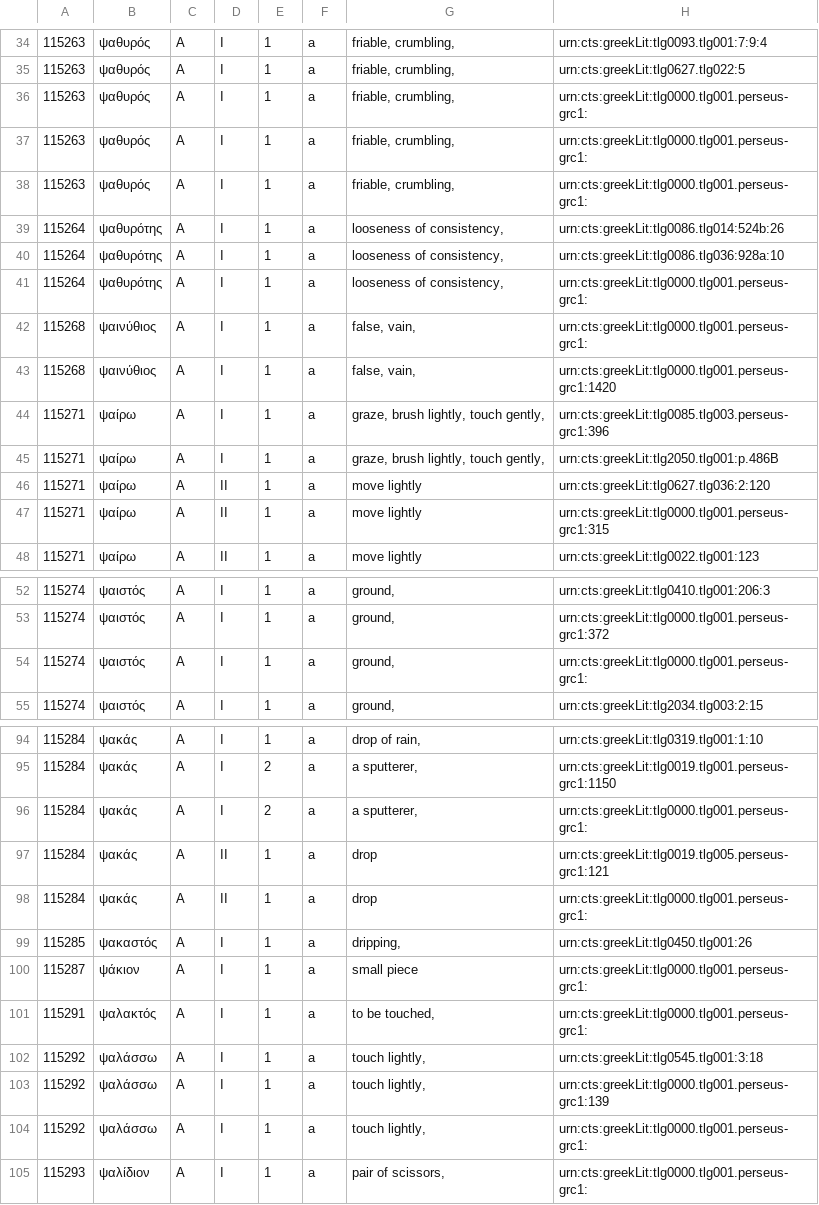
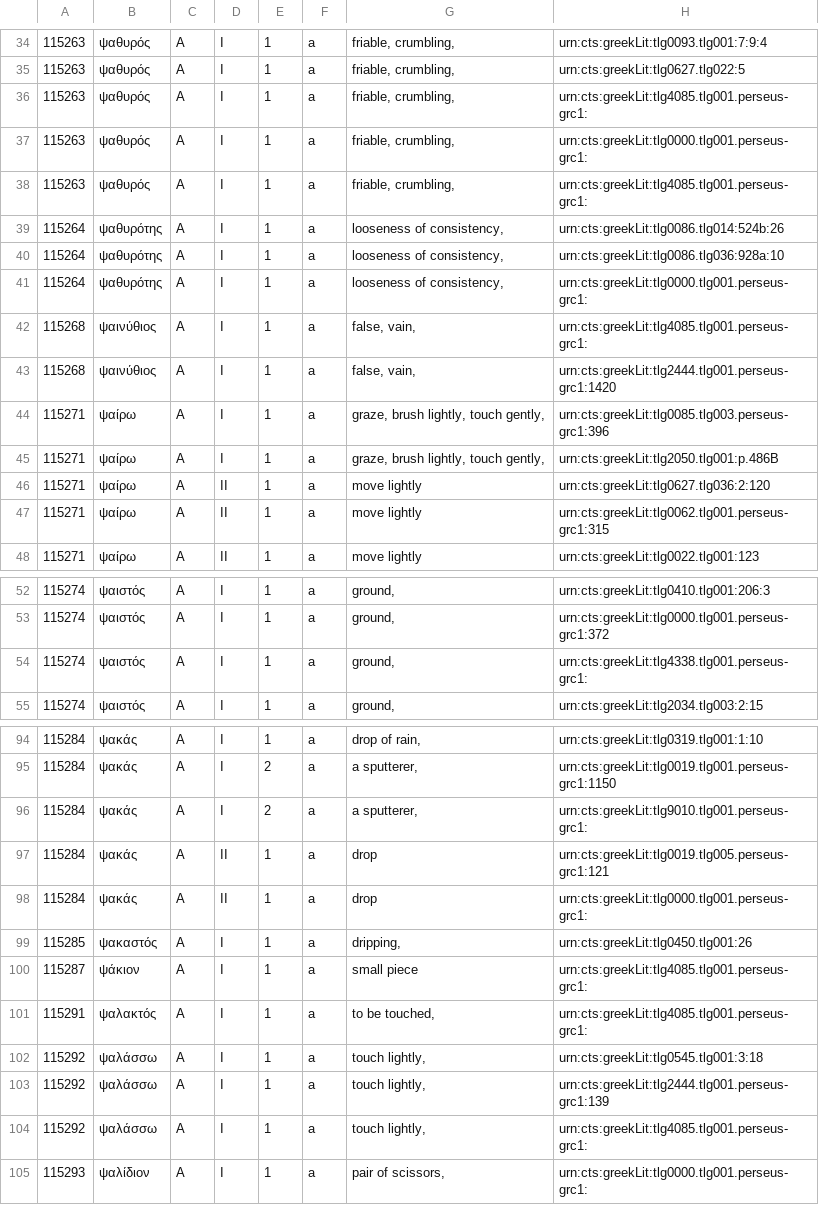
Before and after one commit to mercelisw/Databank_LSJ, a CSV file: LSJ_output/LSJ_26.csv, drawn as a sheet; only a part is shown, gaps mark what is left out; the diff covers the shown part only.

```diff
--- a/LSJ_output/LSJ_26.csv
+++ b/LSJ_output/LSJ_26.csv
@@ -35,5 +35,5 @@
 115263	ψαθυρός	A	I	1	a	friable, crumbling,	urn:cts:greekLit:tlg0627.tlg022:5
-115263	ψαθυρός	A	I	1	a	friable, crumbling,	urn:cts:greekLit:tlg0000.tlg001.perseus-grc1:
+115263	ψαθυρός	A	I	1	a	friable, crumbling,	urn:cts:greekLit:tlg4085.tlg001.perseus-grc1:
 115263	ψαθυρός	A	I	1	a	friable, crumbling,	urn:cts:greekLit:tlg0000.tlg001.perseus-grc1:
-115263	ψαθυρός	A	I	1	a	friable, crumbling,	urn:cts:greekLit:tlg0000.tlg001.perseus-grc1:
+115263	ψαθυρός	A	I	1	a	friable, crumbling,	urn:cts:greekLit:tlg4085.tlg001.perseus-grc1:
 115264	ψαθυρότης	A	I	1	a	looseness of consistency,	urn:cts:greekLit:tlg0086.tlg014:524b:26
@@ -41,4 +41,4 @@
 115264	ψαθυρότης	A	I	1	a	looseness of consistency,	urn:cts:greekLit:tlg0000.tlg001.perseus-grc1:
-115268	ψαινύθιος	A	I	1	a	false, vain,	urn:cts:greekLit:tlg0000.tlg001.perseus-grc1:
-115268	ψαινύθιος	A	I	1	a	false, vain,	urn:cts:greekLit:tlg0000.tlg001.perseus-grc1:1420
+115268	ψαινύθιος	A	I	1	a	false, vain,	urn:cts:greekLit:tlg4085.tlg001.perseus-grc1:
+115268	ψαινύθιος	A	I	1	a	false, vain,	urn:cts:greekLit:tlg2444.tlg001.perseus-grc1:1420
 115271	ψαίρω	A	I	1	a	graze, brush lightly, touch gently,	urn:cts:greekLit:tlg0085.tlg003.perseus-grc1:396
@@ -46,3 +46,3 @@
 115271	ψαίρω	A	II	1	a	move lightly	urn:cts:greekLit:tlg0627.tlg036:2:120
-115271	ψαίρω	A	II	1	a	move lightly	urn:cts:greekLit:tlg0000.tlg001.perseus-grc1:315
+115271	ψαίρω	A	II	1	a	move lightly	urn:cts:greekLit:tlg0062.tlg001.perseus-grc1:315
 115271	ψαίρω	A	II	1	a	move lightly	urn:cts:greekLit:tlg0022.tlg001:123
@@ -53,3 +53,3 @@
 115274	ψαιστός	A	I	1	a	ground,	urn:cts:greekLit:tlg0000.tlg001.perseus-grc1:372
-115274	ψαιστός	A	I	1	a	ground,	urn:cts:greekLit:tlg0000.tlg001.perseus-grc1:
+115274	ψαιστός	A	I	1	a	ground,	urn:cts:greekLit:tlg4338.tlg001.perseus-grc1:
 115274	ψαιστός	A	I	1	a	ground,	urn:cts:greekLit:tlg2034.tlg003:2:15
@@ -95,3 +95,3 @@
 115284	ψακάς	A	I	2	a	a sputterer,	urn:cts:greekLit:tlg0019.tlg001.perseus-grc1:1150
-115284	ψακάς	A	I	2	a	a sputterer,	urn:cts:greekLit:tlg0000.tlg001.perseus-grc1:
+115284	ψακάς	A	I	2	a	a sputterer,	urn:cts:greekLit:tlg9010.tlg001.perseus-grc1:
 115284	ψακάς	A	II	1	a	drop	urn:cts:greekLit:tlg0019.tlg005.perseus-grc1:121
@@ -99,7 +99,7 @@
 115285	ψακαστός	A	I	1	a	dripping,	urn:cts:greekLit:tlg0450.tlg001:26
-115287	ψάκιον	A	I	1	a	small piece	urn:cts:greekLit:tlg0000.tlg001.perseus-grc1:
-115291	ψαλακτός	A	I	1	a	to be touched,	urn:cts:greekLit:tlg0000.tlg001.perseus-grc1:
+115287	ψάκιον	A	I	1	a	small piece	urn:cts:greekLit:tlg4085.tlg001.perseus-grc1:
+115291	ψαλακτός	A	I	1	a	to be touched,	urn:cts:greekLit:tlg4085.tlg001.perseus-grc1:
 115292	ψαλάσσω	A	I	1	a	touch lightly,	urn:cts:greekLit:tlg0545.tlg001:3:18
-115292	ψαλάσσω	A	I	1	a	touch lightly,	urn:cts:greekLit:tlg0000.tlg001.perseus-grc1:139
-115292	ψαλάσσω	A	I	1	a	touch lightly,	urn:cts:greekLit:tlg0000.tlg001.perseus-grc1:
+115292	ψαλάσσω	A	I	1	a	touch lightly,	urn:cts:greekLit:tlg2444.tlg001.perseus-grc1:139
+115292	ψαλάσσω	A	I	1	a	touch lightly,	urn:cts:greekLit:tlg4085.tlg001.perseus-grc1:
 115293	ψαλίδιον	A	I	1	a	pair of scissors,	urn:cts:greekLit:tlg0000.tlg001.perseus-grc1:
```
Also changed, not shown: 189 edited cells elsewhere in this file, LSJ_output/LSJ_10.csv, LSJ_output/LSJ_14.csv, 20 other files.
